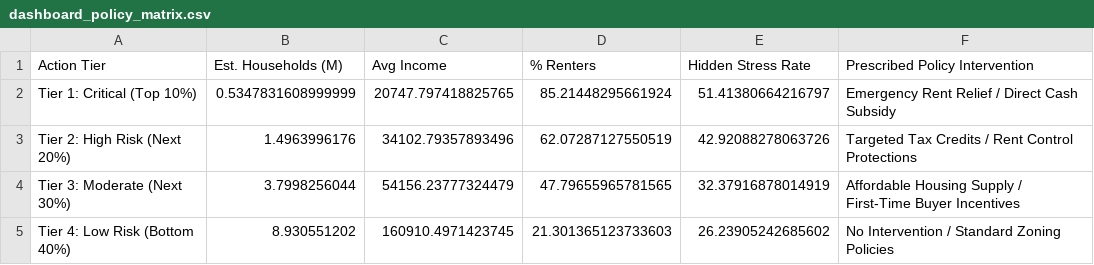
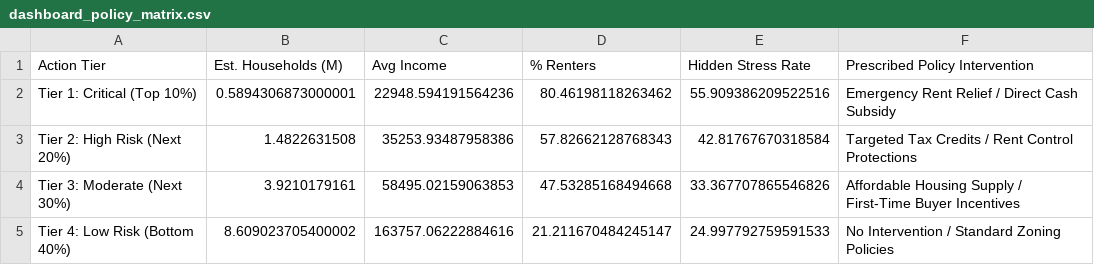
Before and after one commit to Theeyecode/Housing-Stress-Canada, a CSV file: artifacts/dashboard_policy_matrix.csv, drawn as a sheet.

```diff
--- a/artifacts/dashboard_policy_matrix.csv
+++ b/artifacts/dashboard_policy_matrix.csv
@@ -1,5 +1,5 @@
 Action Tier,Est. Households (M),Avg Income,% Renters,Hidden Stress Rate,Prescribed Policy Intervention
-Tier 1: Critical (Top 10%),0.5347831608999999,20747.797418825765,85.21448295661924,51.41380664216797,Emergency Rent Relief / Direct Cash Subsidy
-Tier 2: High Risk (Next 20%),1.4963996176,34102.79357893496,62.07287127550519,42.92088278063726,Targeted Tax Credits / Rent Control Protections
-Tier 3: Moderate (Next 30%),3.7998256044,54156.23777324479,47.79655965781565,32.37916878014919,Affordable Housing Supply / First-Time Buyer Incentives
-Tier 4: Low Risk (Bottom 40%),8.930551202,160910.4971423745,21.301365123733603,26.23905242685602,No Intervention / Standard Zoning Policies
+Tier 1: Critical (Top 10%),0.5894306873000001,22948.594191564236,80.46198118263462,55.909386209522516,Emergency Rent Relief / Direct Cash Subsidy
+Tier 2: High Risk (Next 20%),1.4822631508,35253.93487958386,57.82662128768343,42.81767670318584,Targeted Tax Credits / Rent Control Protections
+Tier 3: Moderate (Next 30%),3.9210179161,58495.02159063853,47.53285168494668,33.367707865546826,Affordable Housing Supply / First-Time Buyer Incentives
+Tier 4: Low Risk (Bottom 40%),8.609023705400002,163757.06222884616,21.211670484245147,24.997792759591533,No Intervention / Standard Zoning Policies
```
Also changed, not shown: artifacts/dashboard_threshold_tradeoff.csv, artifacts/pstir_robustness.csv, 5 other files.
